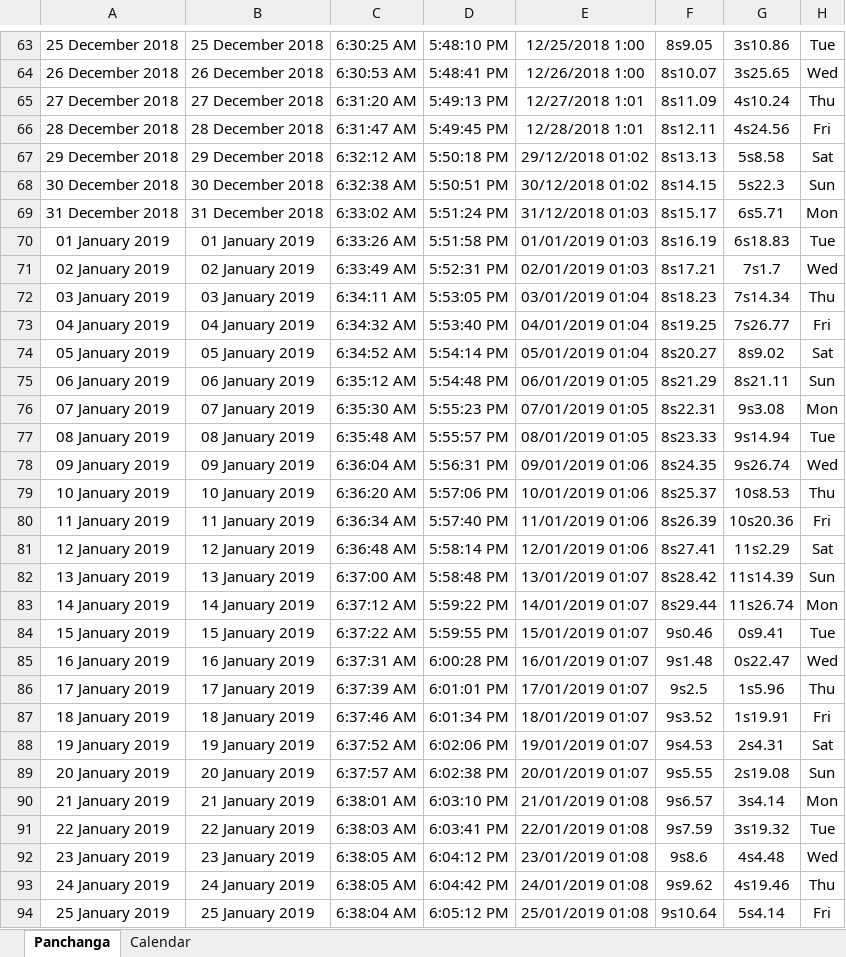
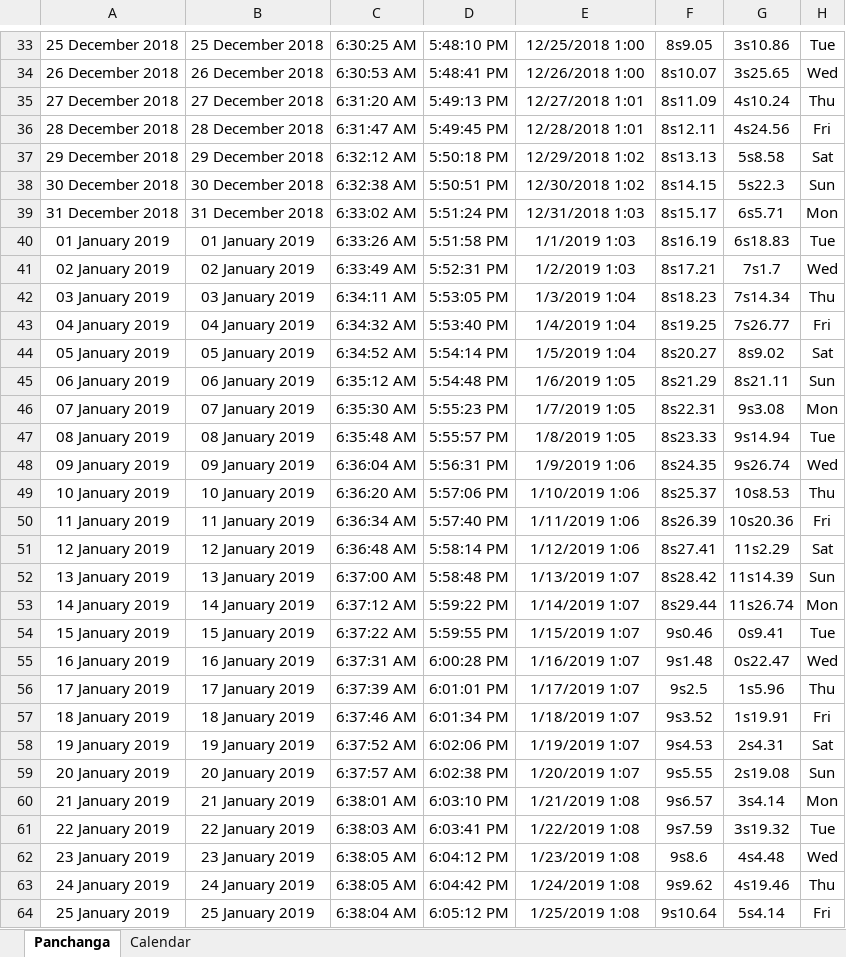
Before and after one commit to SanjayPrabhakaran/JyotishCalc, an Excel workbook: PanchangaCalendar.xlsm, sheet Panchanga, drawn as a sheet; only a part is shown, gaps mark what is left out; values as stored, in another font and other column widths than the file's, no borders; table styles not drawn; addresses are those after the commit; the diff covers the shown part only; the diff names each change by its address in the sheet, - before the commit and + after, or states it on an @@ line.

Commit message:
with panchanga and fixes

```diff
--- a/PanchangaCalendar.xlsm (sheet Panchanga)
+++ b/PanchangaCalendar.xlsm (sheet Panchanga)
-E37: 29/12/2018 01:02
+E37: 12/29/2018 1:02
-E38: 30/12/2018 01:02
+E38: 12/30/2018 1:02
-E39: 31/12/2018 01:03
+E39: 12/31/2018 1:03
-E40: 01/01/2019 01:03
+E40: 1/1/2019 1:03
-E41: 02/01/2019 01:03
+E41: 1/2/2019 1:03
-E42: 03/01/2019 01:04
+E42: 1/3/2019 1:04
-E43: 04/01/2019 01:04
+E43: 1/4/2019 1:04
-E44: 05/01/2019 01:04
+E44: 1/5/2019 1:04
-E45: 06/01/2019 01:05
+E45: 1/6/2019 1:05
-E46: 07/01/2019 01:05
+E46: 1/7/2019 1:05
-E47: 08/01/2019 01:05
+E47: 1/8/2019 1:05
-E48: 09/01/2019 01:06
+E48: 1/9/2019 1:06
-E49: 10/01/2019 01:06
+E49: 1/10/2019 1:06
-E50: 11/01/2019 01:06
+E50: 1/11/2019 1:06
-E51: 12/01/2019 01:06
+E51: 1/12/2019 1:06
-E52: 13/01/2019 01:07
+E52: 1/13/2019 1:07
-E53: 14/01/2019 01:07
+E53: 1/14/2019 1:07
-E54: 15/01/2019 01:07
+E54: 1/15/2019 1:07
-E55: 16/01/2019 01:07
+E55: 1/16/2019 1:07
-E56: 17/01/2019 01:07
+E56: 1/17/2019 1:07
-E57: 18/01/2019 01:07
+E57: 1/18/2019 1:07
-E58: 19/01/2019 01:07
+E58: 1/19/2019 1:07
-E59: 20/01/2019 01:07
+E59: 1/20/2019 1:07
-E60: 21/01/2019 01:08
+E60: 1/21/2019 1:08
-E61: 22/01/2019 01:08
+E61: 1/22/2019 1:08
-E62: 23/01/2019 01:08
+E62: 1/23/2019 1:08
-E63: 24/01/2019 01:08
+E63: 1/24/2019 1:08
-E64: 25/01/2019 01:08
+E64: 1/25/2019 1:08
```
Also changed, not shown: 30 added rows, 30 removed rows, 34 edited cells and cell formats elsewhere in this sheet, sheet Calendar, formulas that keep their value.
